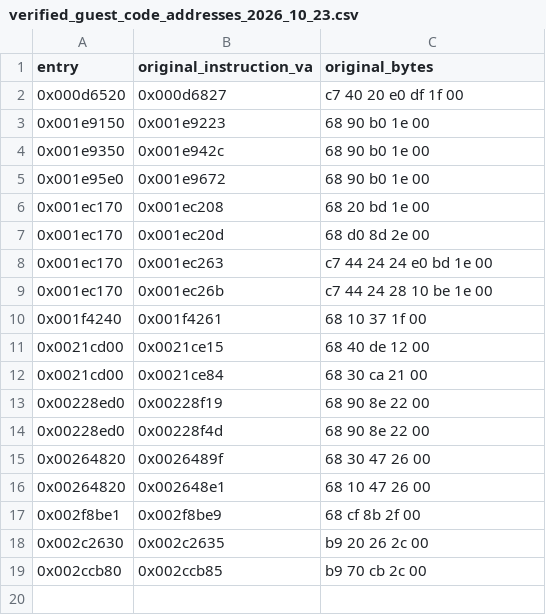
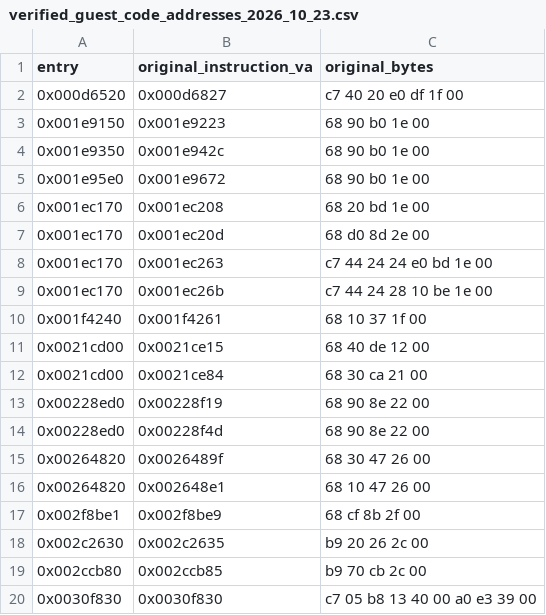
Before and after one commit to firebirdjsb/BruteForceDecomp, a CSV file: metadata/verified_guest_code_addresses_2026_10_23.csv, drawn as a sheet; the diff names each change by its address in the sheet, - before the commit and + after, or states it on an @@ line.

Commit message:
docs(x86): record exact 10-byte static guest DWORD store

```diff
--- a/metadata/verified_guest_code_addresses_2026_10_23.csv
+++ b/metadata/verified_guest_code_addresses_2026_10_23.csv
+row 20: 0x0030f830 | 0x0030f830 | c7 05 b8 13 40 00 a0 e3 39 00
```
